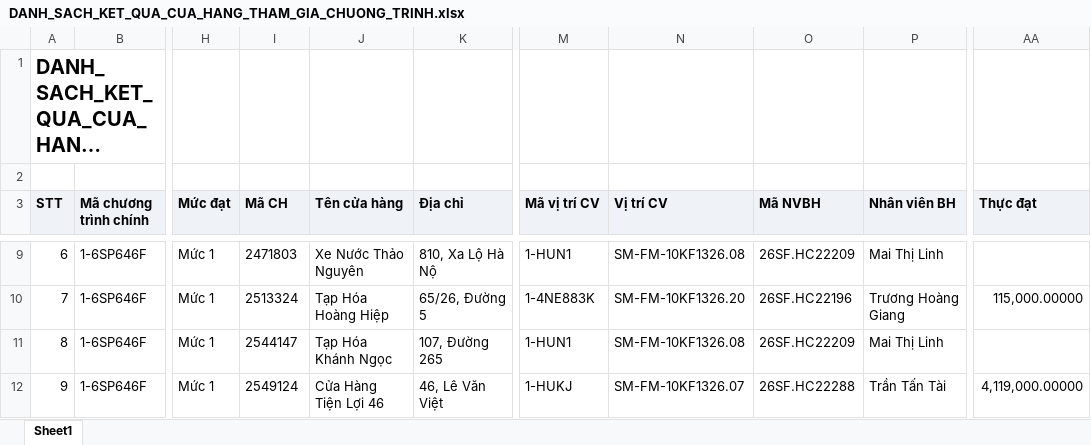
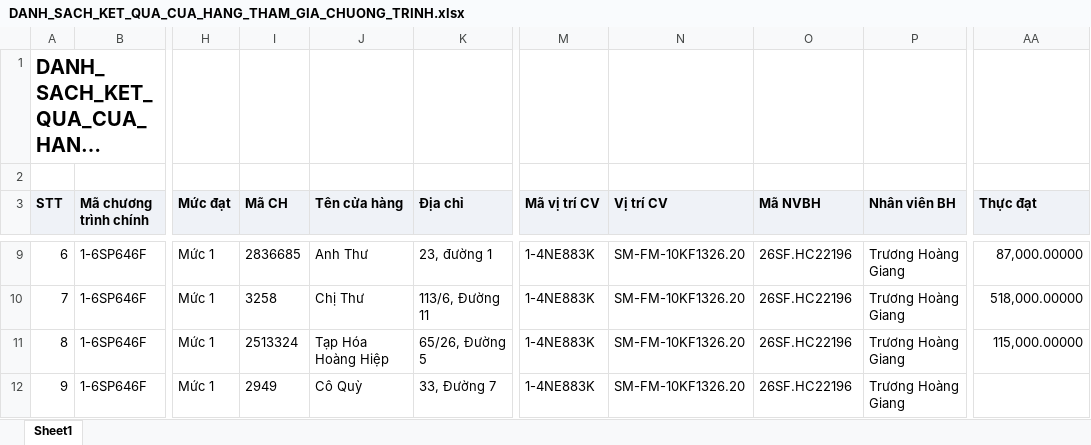
Before and after one commit to tantt2026-test/Test, an Excel workbook: data/Thang11/DANH_SACH_KET_QUA_CUA_HANG_THAM_GIA_CHUONG_TRINH.xlsx, sheet Sheet1, drawn as a sheet; only a part is shown, gaps mark what is left out; long unchanged cells end in …; values as stored, in another font and other column widths than the file's, no borders; the diff covers the shown part only; the diff names each change by its address in the sheet, - before the commit and + after, or states it on an @@ line.

```diff
--- a/data/Thang11/DANH_SACH_KET_QUA_CUA_HANG_THAM_GIA_CHUONG_TRINH.xlsx (sheet Sheet1)
+++ b/data/Thang11/DANH_SACH_KET_QUA_CUA_HANG_THAM_GIA_CHUONG_TRINH.xlsx (sheet Sheet1)
-I9 (Mã CH): 2471803
+I9 (Mã CH): 2836685
-J9 (Tên cửa hàng): Xe Nước Thảo Nguyên
+J9 (Tên cửa hàng): Anh Thư
-K9 (Địa chỉ): 810, Xa Lộ Hà Nộ
+K9 (Địa chỉ): 23, đường 1
-M9 (Mã vị trí CV): 1-HUN1
+M9 (Mã vị trí CV): 1-4NE883K
-N9 (Vị trí CV): SM-FM-10KF1326.08
+N9 (Vị trí CV): SM-FM-10KF1326.20
-O9 (Mã NVBH): 26SF.HC22209
+O9 (Mã NVBH): 26SF.HC22196
-P9 (Nhân viên BH): Mai Thị Linh
+P9 (Nhân viên BH): Trương Hoàng Giang
-AA9 (Thực đạt): (empty)
+AA9 (Thực đạt): 87,000.00000
-I10 (Mã CH): 2513324
+I10 (Mã CH): 3258
-J10 (Tên cửa hàng): Tạp Hóa Hoàng Hiệp
+J10 (Tên cửa hàng): Chị Thư
-K10 (Địa chỉ): 65/26, Đường 5
+K10 (Địa chỉ): 113/6, Đường 11
-AA10 (Thực đạt): 115,000.00000
+AA10 (Thực đạt): 518,000.00000
-I11 (Mã CH): 2544147
+I11 (Mã CH): 2513324
-J11 (Tên cửa hàng): Tạp Hóa Khánh Ngọc
+J11 (Tên cửa hàng): Tạp Hóa Hoàng Hiệp
-K11 (Địa chỉ): 107, Đường 265
+K11 (Địa chỉ): 65/26, Đường 5
-M11 (Mã vị trí CV): 1-HUN1
+M11 (Mã vị trí CV): 1-4NE883K
-N11 (Vị trí CV): SM-FM-10KF1326.08
+N11 (Vị trí CV): SM-FM-10KF1326.20
-O11 (Mã NVBH): 26SF.HC22209
+O11 (Mã NVBH): 26SF.HC22196
-P11 (Nhân viên BH): Mai Thị Linh
+P11 (Nhân viên BH): Trương Hoàng Giang
-AA11 (Thực đạt): (empty)
+AA11 (Thực đạt): 115,000.00000
-I12 (Mã CH): 2549124
+I12 (Mã CH): 2949
-J12 (Tên cửa hàng): Cửa Hàng Tiện Lợi 46
+J12 (Tên cửa hàng): Cô Quỳ
-K12 (Địa chỉ): 46, Lê Văn Việt
+K12 (Địa chỉ): 33, Đường 7
-M12 (Mã vị trí CV): 1-HUKJ
+M12 (Mã vị trí CV): 1-4NE883K
-N12 (Vị trí CV): SM-FM-10KF1326.07
+N12 (Vị trí CV): SM-FM-10KF1326.20
-O12 (Mã NVBH): 26SF.HC22288
+O12 (Mã NVBH): 26SF.HC22196
-P12 (Nhân viên BH): Trần Tấn Tài
+P12 (Nhân viên BH): Trương Hoàng Giang
-AA12 (Thực đạt): 4,119,000.00000
+AA12 (Thực đạt): (empty)
```
Also changed, not shown: 978 edited cells elsewhere in this sheet, data/Thang11/DanhSachChiTietDonHang (1).xlsx, data/Thang11/DanhSachLichViengTham.xlsx, 3 other files.
